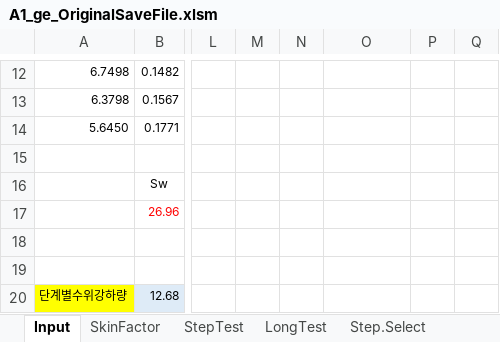
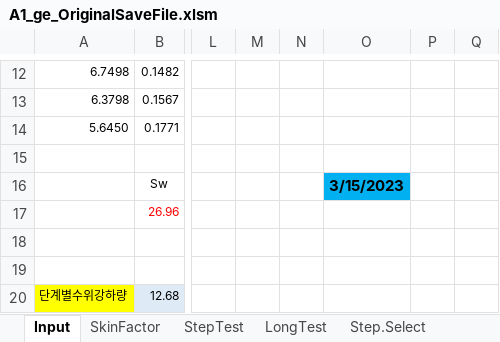
Before and after one commit to ihanseol/02_Excel2, an Excel workbook: 01_Acquifer Pumping Test/01_양수시험/A1_ge_OriginalSaveFile.xlsm, sheet Input, drawn as a sheet; only a part is shown, gaps mark what is left out; values as stored, in another font and other column widths than the file's, no borders; charts and pictures not drawn; the diff names each change by its address in the sheet, - before the commit and + after, or states it on an @@ line.

```diff
--- a/01_Acquifer Pumping Test/01_양수시험/A1_ge_OriginalSaveFile.xlsm (sheet Input)
+++ b/01_Acquifer Pumping Test/01_양수시험/A1_ge_OriginalSaveFile.xlsm (sheet Input)
-O16: (empty)
+O16: 3/15/2023
-O16 fill: none
+O16 fill: #00B0F0
```
Also changed, not shown: sheet w1, charts or pictures, 01_Acquifer Pumping Test/02_기본관정데이타/B2_기본관정 데이타_지열공_General.xlsm.
